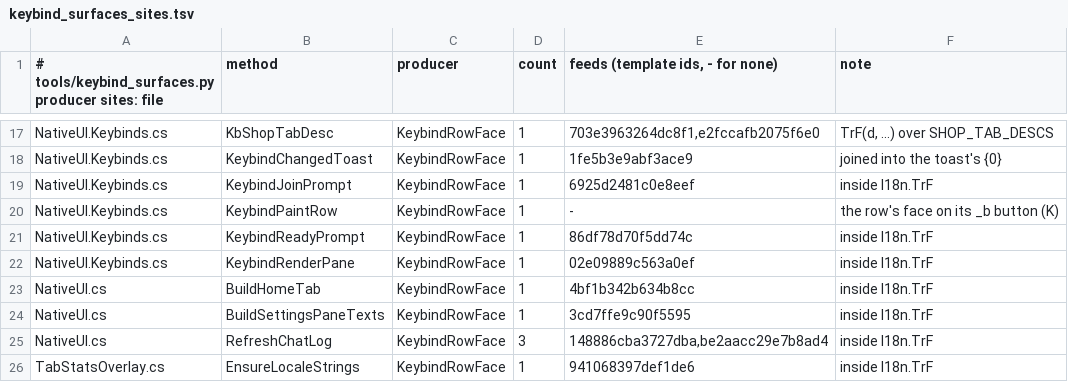
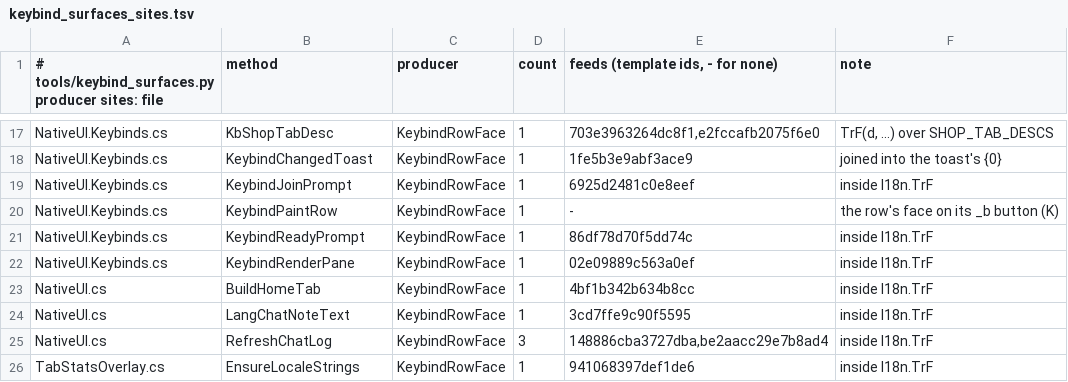
Before and after one commit to SidNDeed/SidsCompetitiveRounds, a TSV file: tools/keybind_surfaces_sites.tsv, drawn as a sheet; only a part is shown, gaps mark what is left out.

```diff
--- a/tools/keybind_surfaces_sites.tsv
+++ b/tools/keybind_surfaces_sites.tsv
@@ -23,3 +23,3 @@ NativeUI.Keybinds.cs	KeybindRenderPane	KeybindRowFace	1	02e09889c563a0ef	inside
 NativeUI.cs	BuildHomeTab	KeybindRowFace	1	4bf1b342b634b8cc	inside I18n.TrF
-NativeUI.cs	BuildSettingsPaneTexts	KeybindRowFace	1	3cd7ffe9c90f5595	inside I18n.TrF
+NativeUI.cs	LangChatNoteText	KeybindRowFace	1	3cd7ffe9c90f5595	inside I18n.TrF
 NativeUI.cs	RefreshChatLog	KeybindRowFace	3	148886cba3727dba,be2aacc29e7b8ad4	inside I18n.TrF
```
Also changed, not shown: 8 other files.
